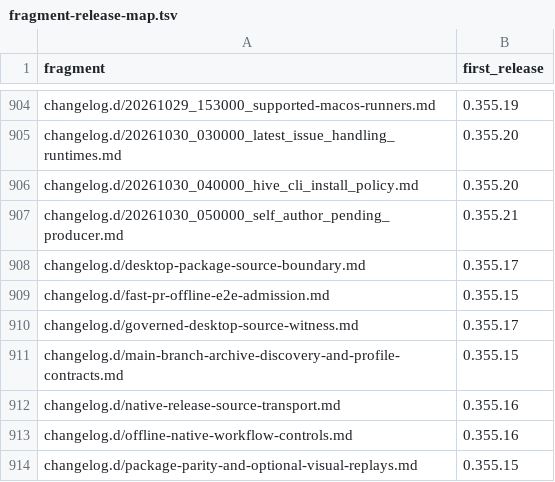
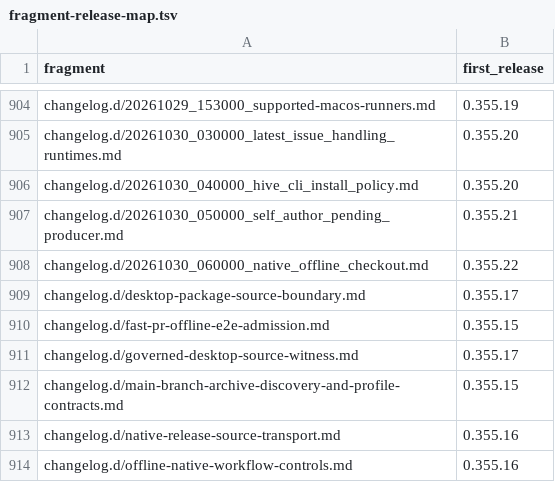
Before and after one commit to link-assistant/formal-ai, a TSV file: docs/case-studies/issue-711/fragment-release-map.tsv, drawn as a sheet; only a part is shown, gaps mark what is left out; the shorter side is filled out with more unchanged rows; the diff names each change by its address in the sheet, - before the commit and + after, or states it on an @@ line.

```diff
--- a/docs/case-studies/issue-711/fragment-release-map.tsv
+++ b/docs/case-studies/issue-711/fragment-release-map.tsv
+row 908: changelog.d/20261030_060000_native_offline_checkout.md | 0.355.22
```
Also changed, not shown: 8 other files.
